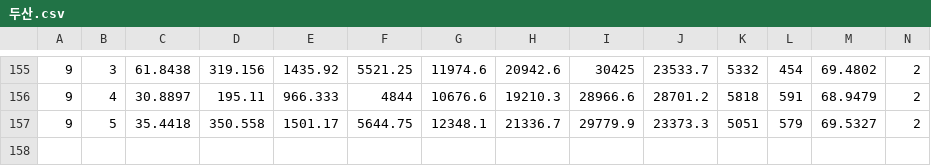
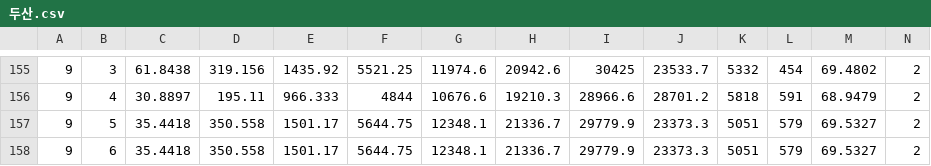
Before and after one commit to PostseasonProb/PostseasonProb.github.io, a CSV file: PS_expectancy/두산.csv, drawn as a sheet; only a part is shown, gaps mark what is left out.

```diff
--- a/PS_expectancy/두산.csv
+++ b/PS_expectancy/두산.csv
@@ -157 +157,2 @@
 9,5,35.4418,350.558,1501.17,5644.75,12348.1,21336.7,29779.9,23373.3,5051,579,69.5327,2
+9,6,35.4418,350.558,1501.17,5644.75,12348.1,21336.7,29779.9,23373.3,5051,579,69.5327,2
```
Also changed, not shown: PS_expectancy/LG.csv, PS_expectancy/NC.csv, 15 other files.
